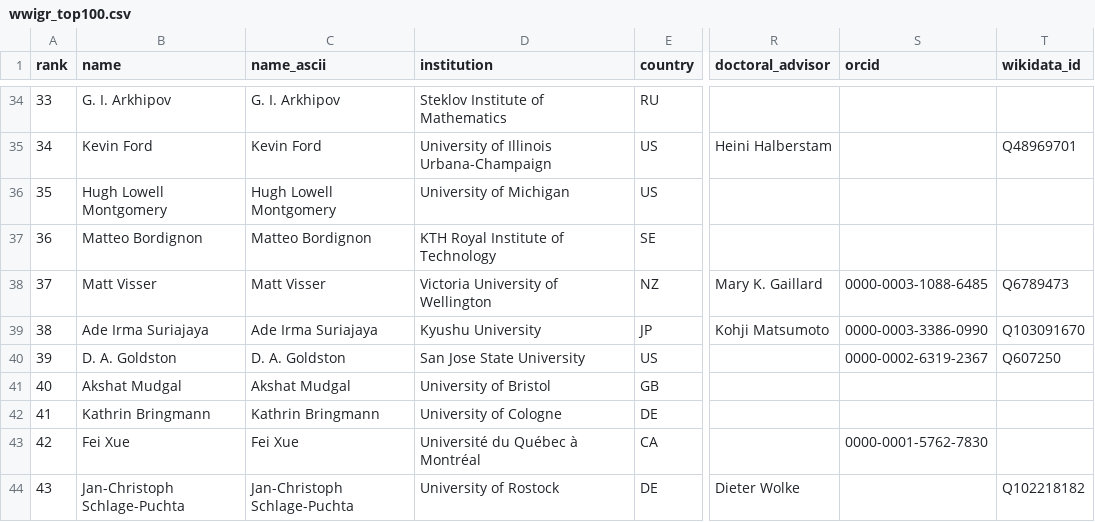
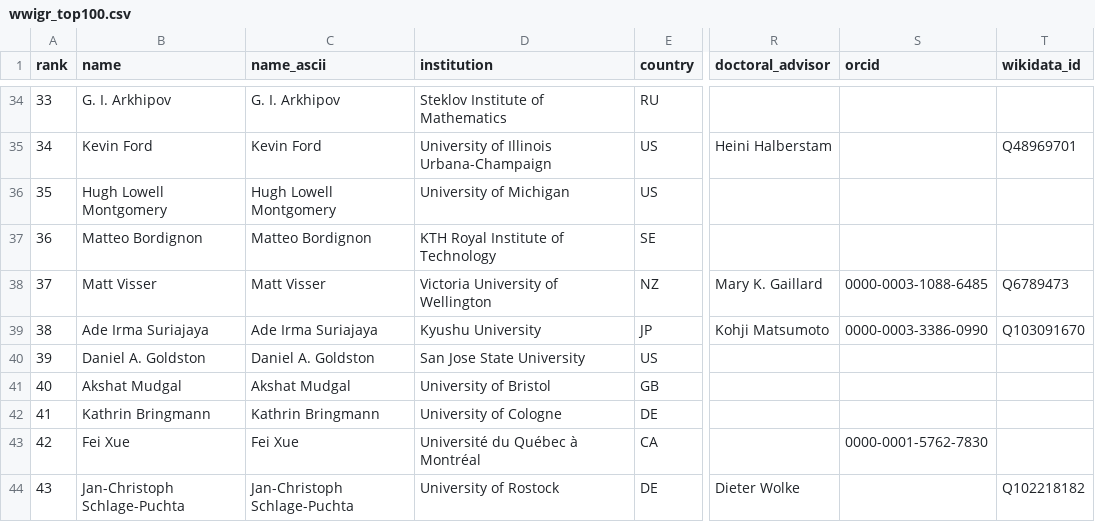
Before and after one commit to sthubbar/wwigr, a CSV file: _site/data/wwigr_top100.csv, drawn as a sheet; only a part is shown, gaps mark what is left out; the diff names each change by its address in the sheet, - before the commit and + after, or states it on an @@ line.

Commit message:
Deploy goldbach site (2026-06-30) - 182 profiles, 1 orphans pruned

```diff
--- a/_site/data/wwigr_top100.csv
+++ b/_site/data/wwigr_top100.csv
-B40 (name): D. A. Goldston
+B40 (name): Daniel A. Goldston
-C40 (name_ascii): D. A. Goldston
+C40 (name_ascii): Daniel A. Goldston
-S40 (orcid): 0000-0002-6319-2367
+S40 (orcid): (empty)
-T40 (wikidata_id): Q607250
+T40 (wikidata_id): (empty)
```
Also changed, not shown: 36 other files.
